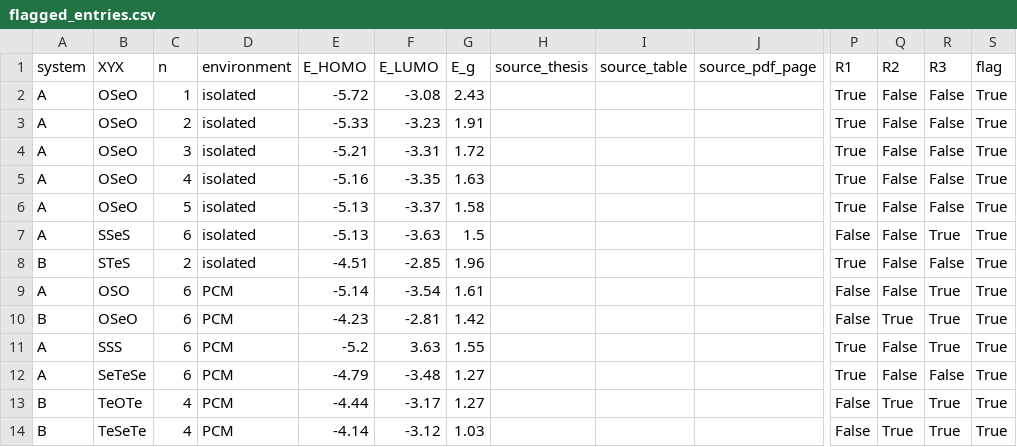
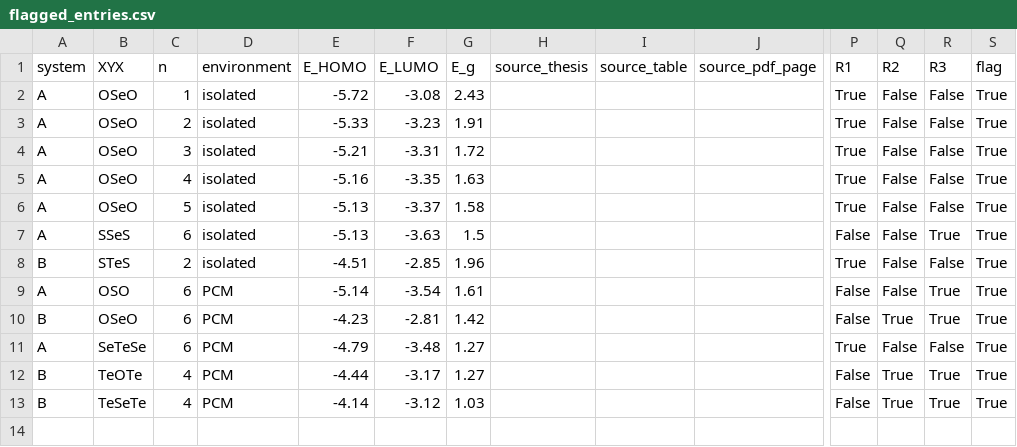
Before and after one commit to EsraDogan539/chalcogen-pcm-shifts, a CSV file: results/extension/flagged_entries.csv, drawn as a sheet; only a part is shown, gaps mark what is left out; rows hold the shown columns only; the diff names each change by its address in the sheet, - before the commit and + after, or states it on an @@ line.

```diff
--- a/results/extension/flagged_entries.csv
+++ b/results/extension/flagged_entries.csv
-row 11: A | SSS | 6 | PCM | -5.2 | 3.63 | 1.55 |  |  |  | True | False | True | True
```
Also changed, not shown: results/extension/performance.csv, results/extension/predictions.csv, 27 other files.
